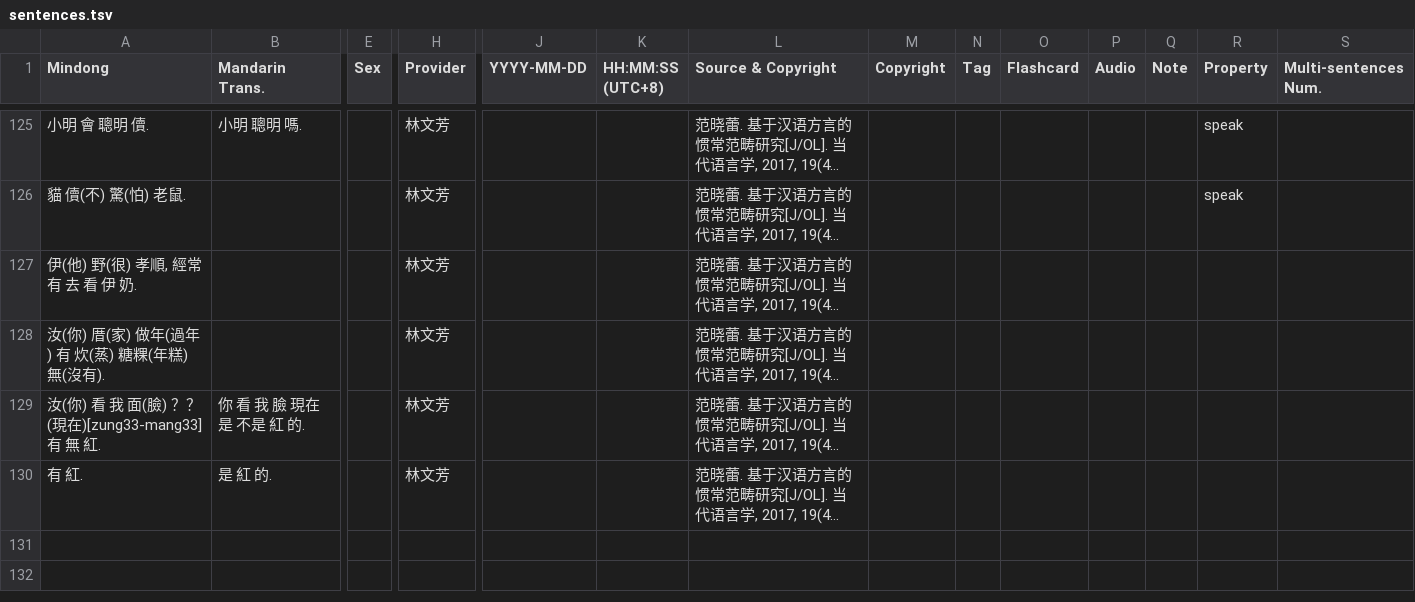
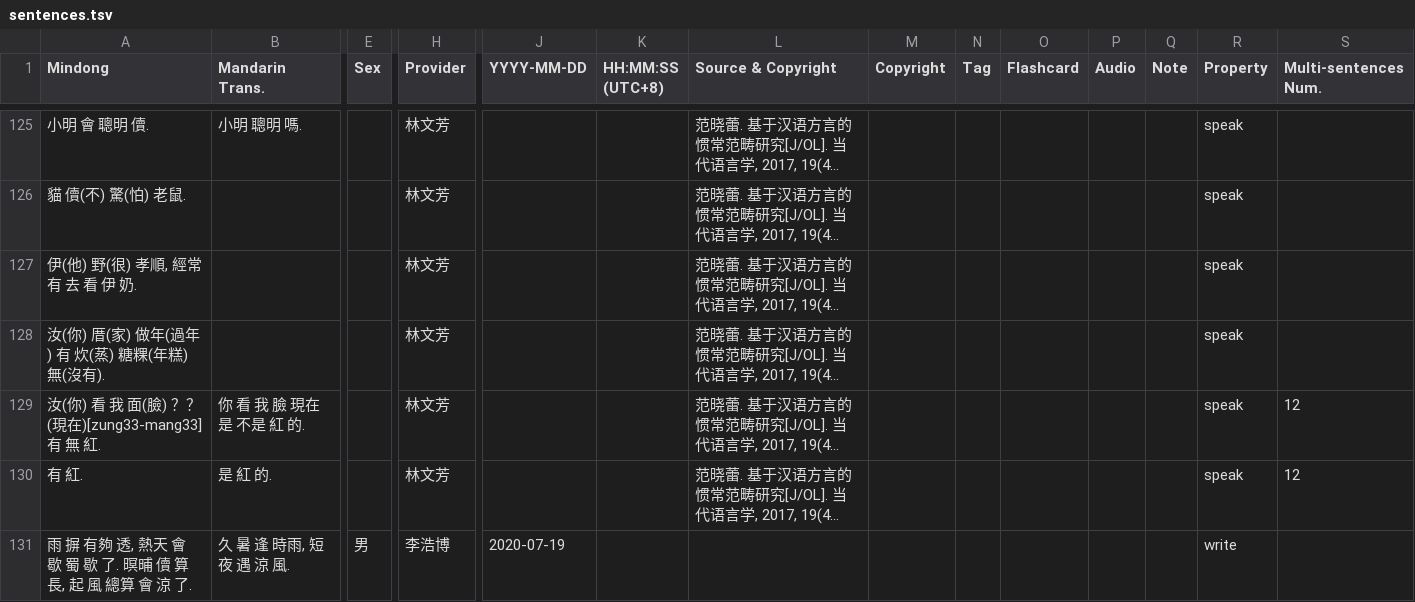
Before and after one commit to MindongLab/cdo-corpus, a TSV file: sentences.tsv, drawn as a sheet; only a part is shown, gaps mark what is left out; long unchanged cells end in …; rows hold the shown columns only; the diff names each change by its address in the sheet, - before the commit and + after, or states it on an @@ line.

```diff
--- a/sentences.tsv
+++ b/sentences.tsv
-R127:R130 (Property): (empty)
+R127:R130 (Property): speak
-S129:S130 (Multi-sentences Num.): (empty)
+S129:S130 (Multi-sentences Num.): 12
+row 131: 雨 摒 有夠 透, 熱天 會 歇 蜀 歇 了. 暝晡 儥 算 長, 起 風 總算 會 涼 了. | 久 暑 逢 時雨, 短 夜 遇 涼 風. | 男 | 李浩博 | 2020-07-19 |  |  |  |  |  |  |  | write
```
Also changed, not shown: 2 other files.
